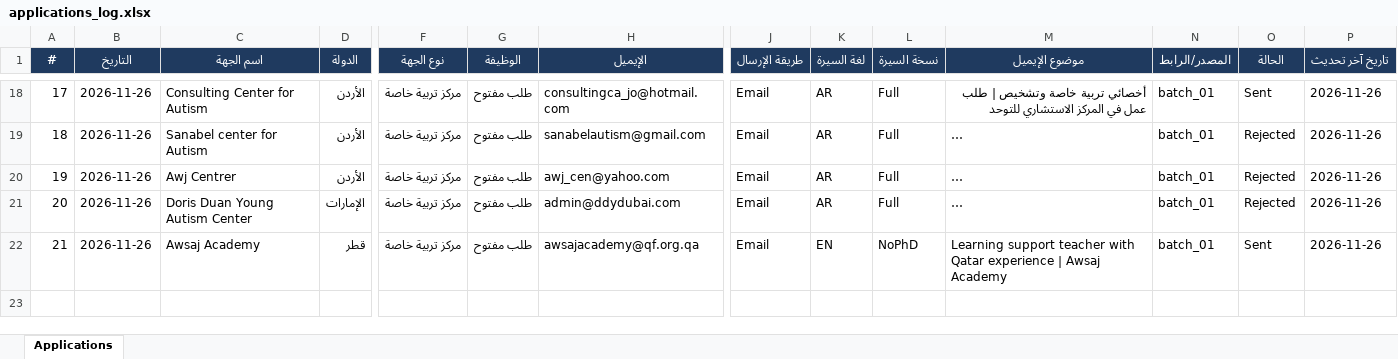
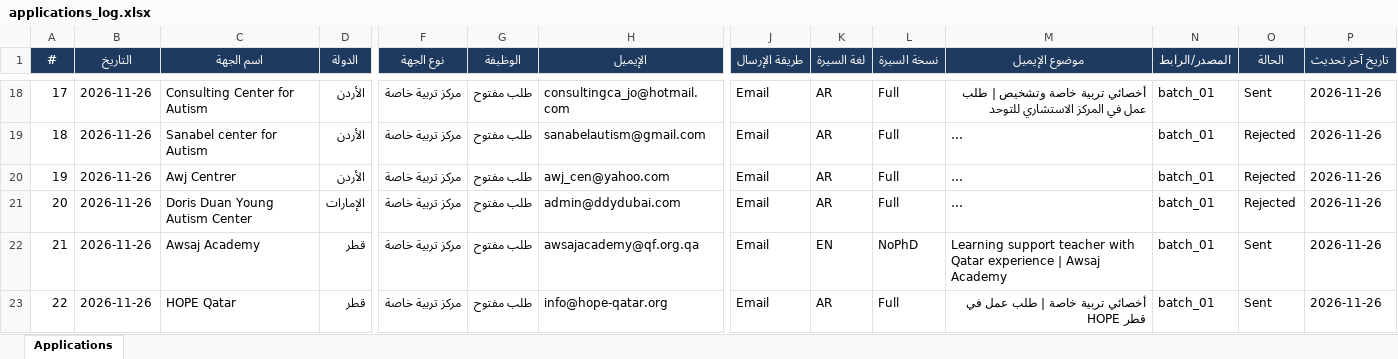
Before and after one commit to apptawfeer-blip/Job-application-11, an Excel workbook: output/applications_log.xlsx, sheet Applications, drawn as a sheet; only a part is shown, gaps mark what is left out; long unchanged cells end in …; values as stored, in another font and other column widths than the file's, no borders; rows hold the shown columns only; the diff covers the shown part only; the diff names each change by its address in the sheet, - before the commit and + after, or states it on an @@ line.

```diff
--- a/output/applications_log.xlsx (sheet Applications)
+++ b/output/applications_log.xlsx (sheet Applications)
+row 23: 22 | 2026-11-26 | HOPE Qatar | قطر | مركز تربية خاصة | طلب مفتوح | info@hope-qatar.org | Email | AR | Full | أخصائي تربية خاصة | طلب عمل في HOPE قطر | batch_01 | Sent | 2026-11-26
```
Also changed, not shown: 1 added row elsewhere in this sheet, output/dashboard.xlsx, output/targets/Targets_Bahrain.xlsx, 14 other files.
